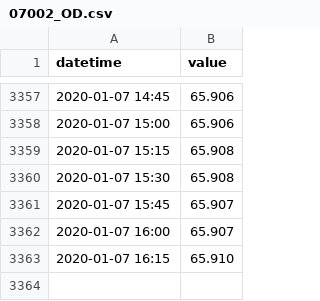
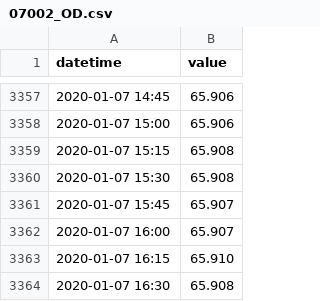
Before and after one commit to BuildingCityDashboards/bcd-dd-v2.1, a CSV file: public/data/Environment/water_levels/07002_OD.csv, drawn as a sheet; only a part is shown, gaps mark what is left out; the diff names each change by its address in the sheet, - before the commit and + after, or states it on an @@ line.

```diff
--- a/public/data/Environment/water_levels/07002_OD.csv
+++ b/public/data/Environment/water_levels/07002_OD.csv
+row 3364: 2020-01-07 16:30 | 65.908
```
Also changed, not shown: public/data/Environment/water_levels/07002_0001.csv, public/data/Environment/water_levels/07007_0001.csv, 10 other files.
